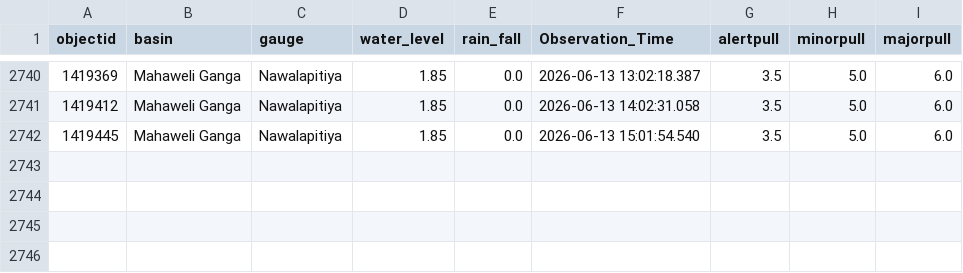
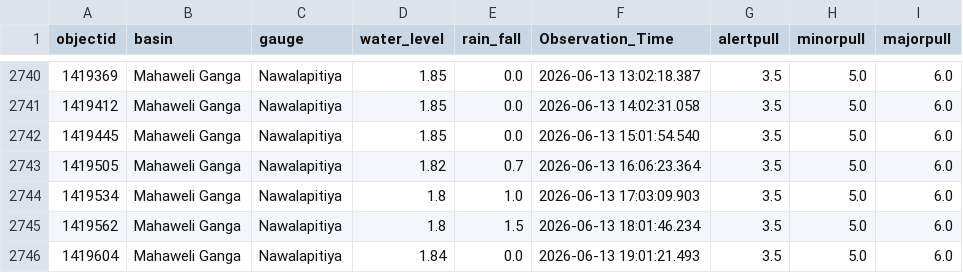
Before and after one commit to hhumal/Irrigation-Dept-Manual-River-Gauge-Readings, a CSV file: Station_Rainfall_CSVs/Nawalapitiya.csv, drawn as a sheet; only a part is shown, gaps mark what is left out; the diff names each change by its address in the sheet, - before the commit and + after, or states it on an @@ line.

```diff
--- a/Station_Rainfall_CSVs/Nawalapitiya.csv
+++ b/Station_Rainfall_CSVs/Nawalapitiya.csv
+row 2743: 1419505 | Mahaweli Ganga | Nawalapitiya | 1.82 | 0.7 | 2026-06-13 16:06:23.364 | 3.5 | 5.0 | 6.0
+row 2744: 1419534 | Mahaweli Ganga | Nawalapitiya | 1.8 | 1.0 | 2026-06-13 17:03:09.903 | 3.5 | 5.0 | 6.0
+row 2745: 1419562 | Mahaweli Ganga | Nawalapitiya | 1.8 | 1.5 | 2026-06-13 18:01:46.234 | 3.5 | 5.0 | 6.0
+row 2746: 1419604 | Mahaweli Ganga | Nawalapitiya | 1.84 | 0.0 | 2026-06-13 19:01:21.493 | 3.5 | 5.0 | 6.0
```
Also changed, not shown: Station_Rainfall_CSVs/Dunamale.csv, Station_Rainfall_CSVs/Holombuwa.csv, 37 other files.
